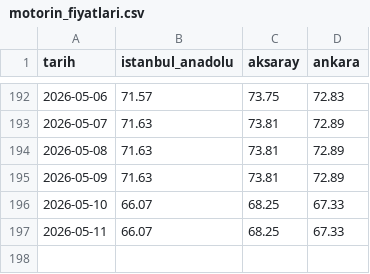
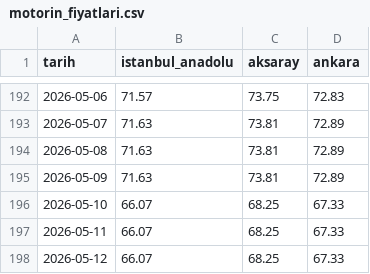
Before and after one commit to umursamaz/shell-price-tracker, a CSV file: motorin_fiyatlari.csv, drawn as a sheet; only a part is shown, gaps mark what is left out; the diff names each change by its address in the sheet, - before the commit and + after, or states it on an @@ line.

```diff
--- a/motorin_fiyatlari.csv
+++ b/motorin_fiyatlari.csv
+row 198: 2026-05-12 | 66.07 | 68.25 | 67.33
```
